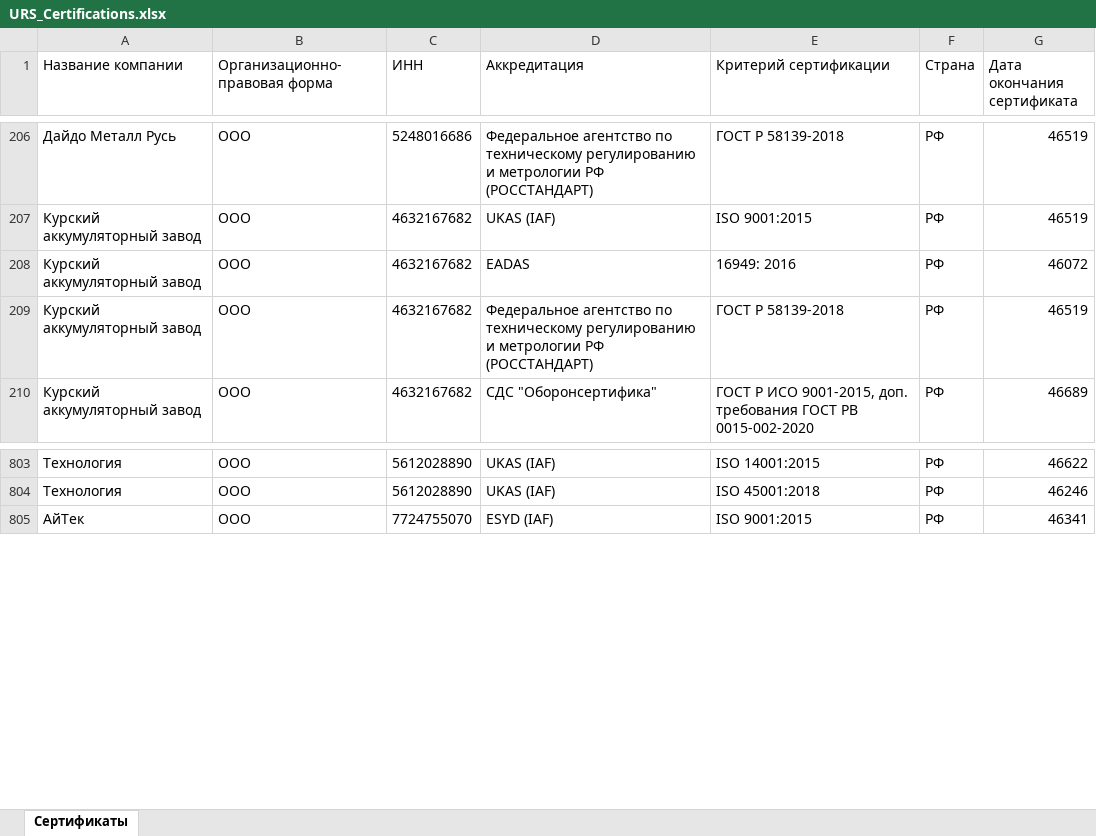
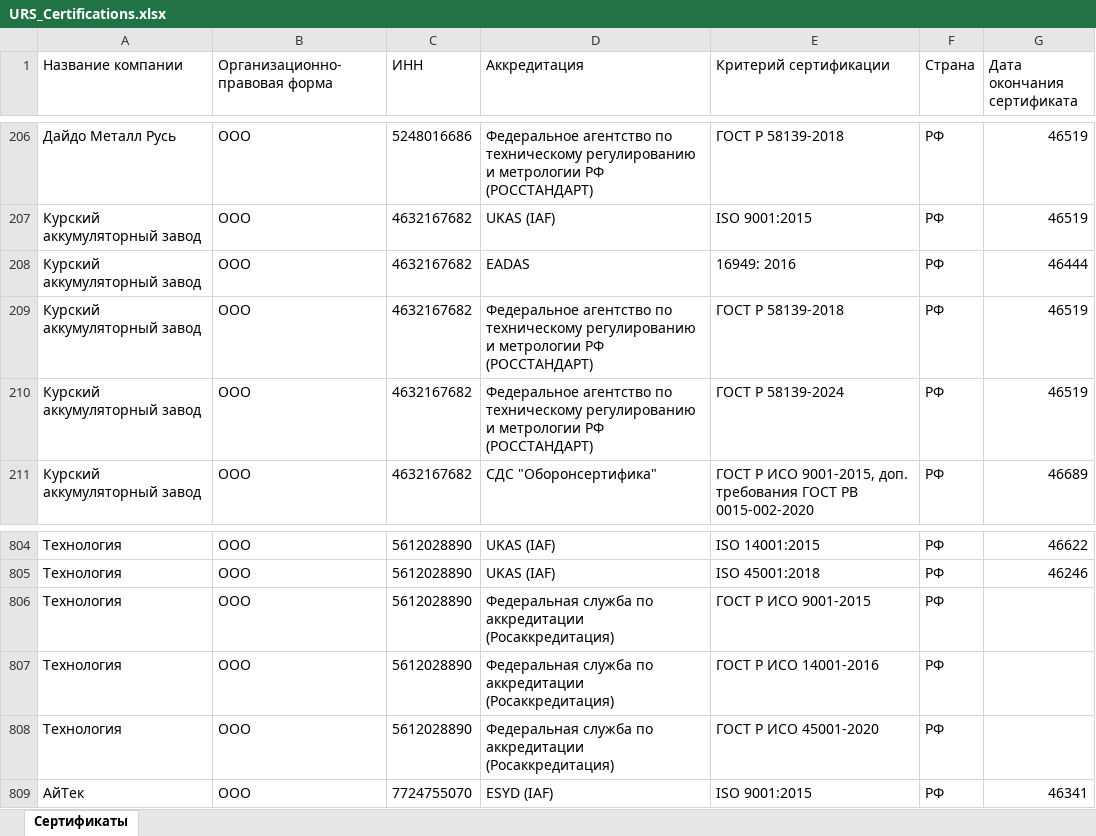
Before and after one commit to LegendaCR/Legendacompany, an Excel workbook: sites/URS/URS_Certifications/URS_Certifications.xlsx, sheet Сертификаты, drawn as a sheet; only a part is shown, gaps mark what is left out; values as stored, in another font and other column widths than the file's, no borders; the diff names each change by its address in the sheet, - before the commit and + after, or states it on an @@ line.

Commit message:
Add files via upload
Signed-off-by: Matveevsky Ilya <fulladress98@gmail.com>

```diff
--- a/sites/URS/URS_Certifications/URS_Certifications.xlsx (sheet Сертификаты)
+++ b/sites/URS/URS_Certifications/URS_Certifications.xlsx (sheet Сертификаты)
-G208 (Дата окончания сертификата): 46072
+G208 (Дата окончания сертификата): 46444
+row 210: Курский аккумуляторный завод | ООО | 4632167682 | Федеральное агентство по техническому регулированию и метрологии РФ (РОССТАНДАРТ) | ГОСТ Р 58139-2024 | РФ | 46519
+row 806: Технология | ООО | 5612028890 | Федеральная служба по аккредитации (Росаккредитация) | ГОСТ Р ИСО 9001-2015 | РФ
+row 807: Технология | ООО | 5612028890 | Федеральная служба по аккредитации (Росаккредитация) | ГОСТ Р ИСО 14001-2016 | РФ
+row 808: Технология | ООО | 5612028890 | Федеральная служба по аккредитации (Росаккредитация) | ГОСТ Р ИСО 45001-2020 | РФ
```
